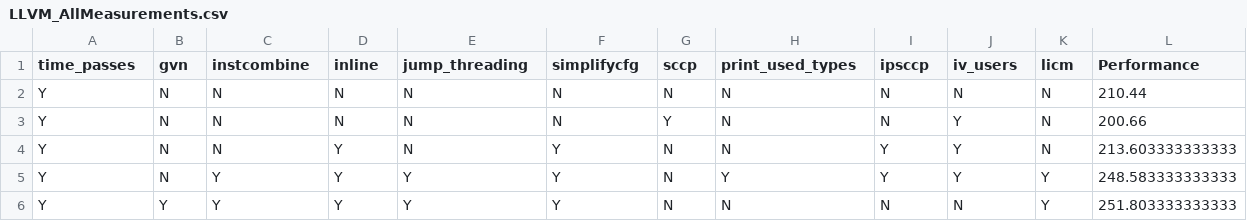
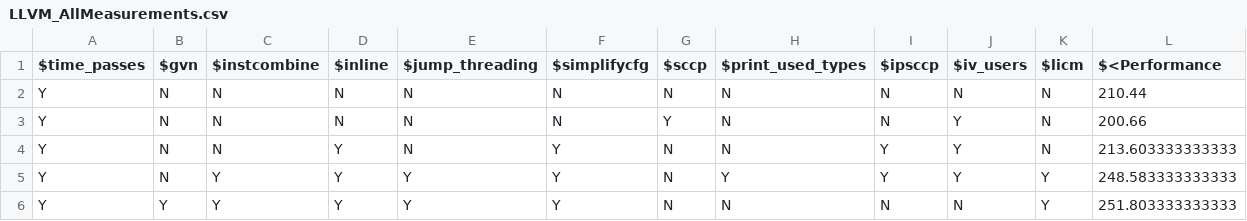
Before and after one commit to vivekaxl/MOO, a CSV file: Problems/CPM/data/LLVM_AllMeasurements.csv, drawn as a sheet; only a part is shown.

```diff
--- a/Problems/CPM/data/LLVM_AllMeasurements.csv
+++ b/Problems/CPM/data/LLVM_AllMeasurements.csv
@@ -1,2 +1,2 @@
-time_passes,gvn,instcombine,inline,jump_threading,simplifycfg,sccp,print_used_types,ipsccp,iv_users,licm,Performance
+$time_passes,$gvn,$instcombine,$inline,$jump_threading,$simplifycfg,$sccp,$print_used_types,$ipsccp,$iv_users,$licm,$<Performance
 Y,N,N,N,N,N,N,N,N,N,N,210.44
```
Also changed, not shown: Problems/CPM/data/BDBC_AllMeasurements.csv, Problems/CPM/data/BDBJ_AllMeasurements.csv, 17 other files.
